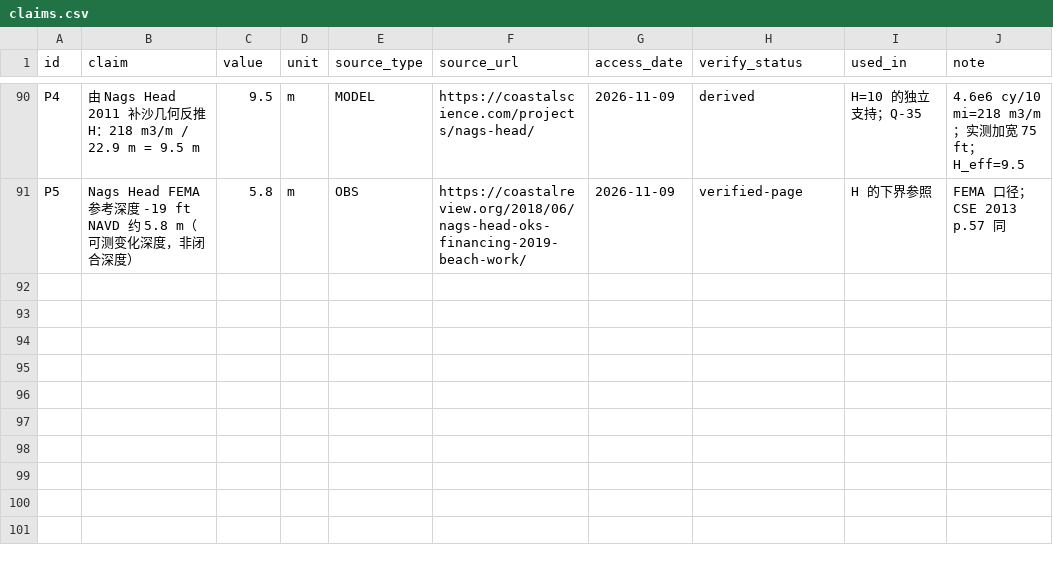
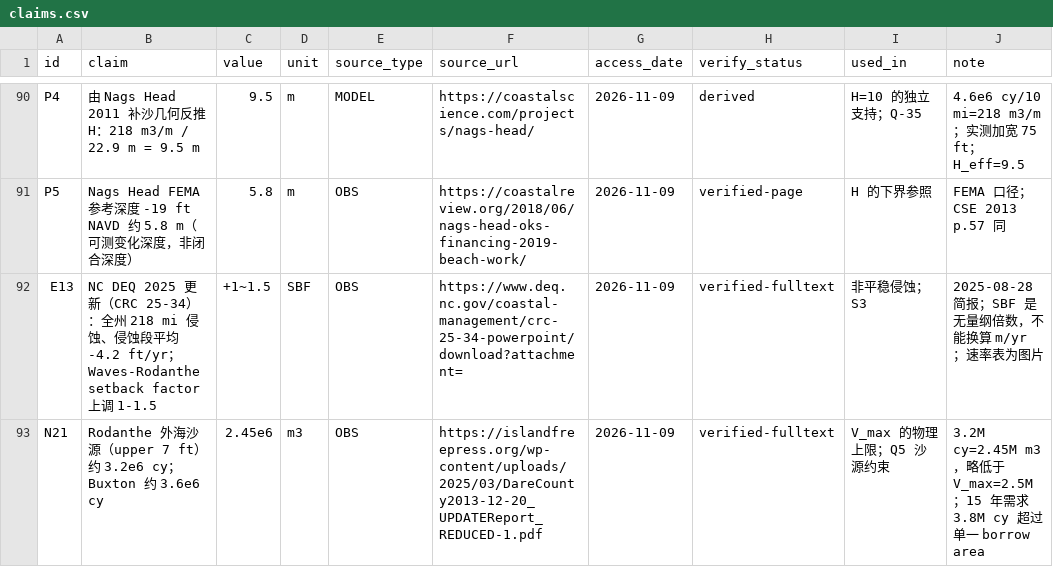
Before and after one commit to KN-1998/where-does-the-sand-go, a CSV file: ledger/claims.csv, drawn as a sheet; only a part is shown, gaps mark what is left out; the diff names each change by its address in the sheet, - before the commit and + after, or states it on an @@ line.

```diff
--- a/ledger/claims.csv
+++ b/ledger/claims.csv
+row 92: E13 | NC DEQ 2025 更新（CRC 25-34）：全州 218 mi 侵蚀、侵蚀段平均 -4.2 ft/yr；Waves-Rodanthe setback factor 上调 1-1.5 | +1~1.5 | SBF | OBS | https://www.deq.nc.gov/coastal-management/crc-25-34-powerpoint/download?attachment= | 2026-11-09 | verified-fulltext | 非平稳侵蚀；S3 | 2025-08-28 简报；SBF 是无量纲倍数，不能换算 m/yr；速率表为图片
+row 93: N21 | Rodanthe 外海沙源（upper 7 ft）约 3.2e6 cy；Buxton 约 3.6e6 cy | 2.45e6 | m3 | OBS | https://islandfreepress.org/wp-content/uploads/2025/03/DareCounty2013-12-20_UPDATEReport_REDUCED-1.pdf | 2026-11-09 | verified-fulltext | V_max 的物理上限；Q5 沙源约束 | 3.2M cy=2.45M m3，略低于 V_max=2.5M；15 年需求 3.8M cy 超过单一 borrow area
```
Also changed, not shown: 7 other files.
